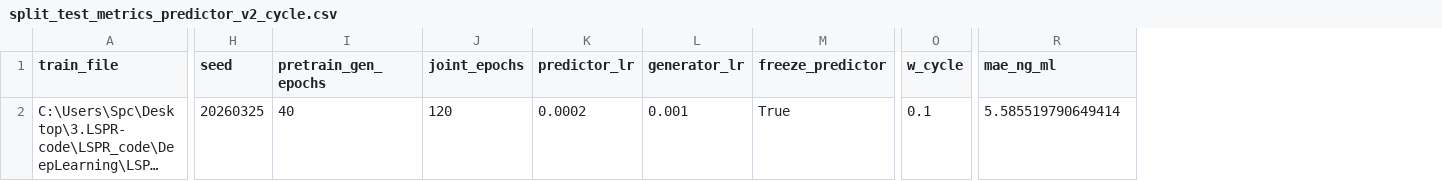
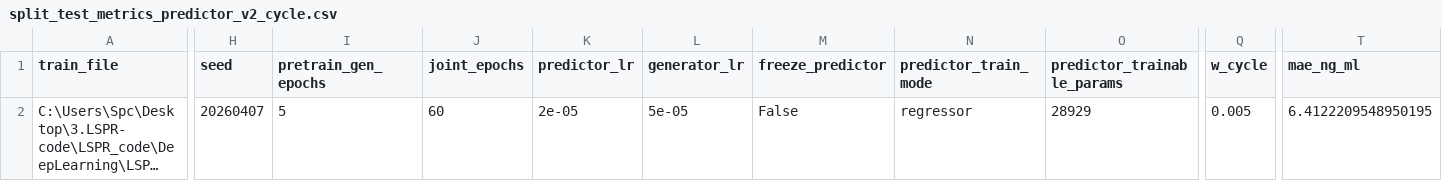
Before and after one commit to S8good/1D-cnn, a CSV file: outputs/split_test_metrics_predictor_v2_cycle.csv, drawn as a sheet; only a part is shown, gaps mark what is left out; long unchanged cells end in …; addresses are those after the commit; the diff covers the shown part only; the diff names each change by its address in the sheet, - before the commit and + after, or states it on an @@ line.

```diff
--- a/outputs/split_test_metrics_predictor_v2_cycle.csv
+++ b/outputs/split_test_metrics_predictor_v2_cycle.csv
+column N (predictor_train_mode), row 2: regressor
+column O (predictor_trainable_params), row 2: 28929
-H2 (seed): 20260325
+H2 (seed): 20260407
-I2 (pretrain_gen_epochs): 40
+I2 (pretrain_gen_epochs): 5
-J2 (joint_epochs): 120
+J2 (joint_epochs): 60
-K2 (predictor_lr): 0.0002
+K2 (predictor_lr): 2e-05
-L2 (generator_lr): 0.001
+L2 (generator_lr): 5e-05
-M2 (freeze_predictor): True
+M2 (freeze_predictor): False
-Q2 (w_cycle): 0.1
+Q2 (w_cycle): 0.005
-T2 (mae_ng_ml): 5.585519790649414
+T2 (mae_ng_ml): 6.4122209548950195
```
Also changed, not shown: 3 edited cells elsewhere in this file, outputs/split_test_metrics_predictor_v2_fusion.csv, outputs/split_test_predictions_predictor_v2_cycle.csv, 14 other files.
